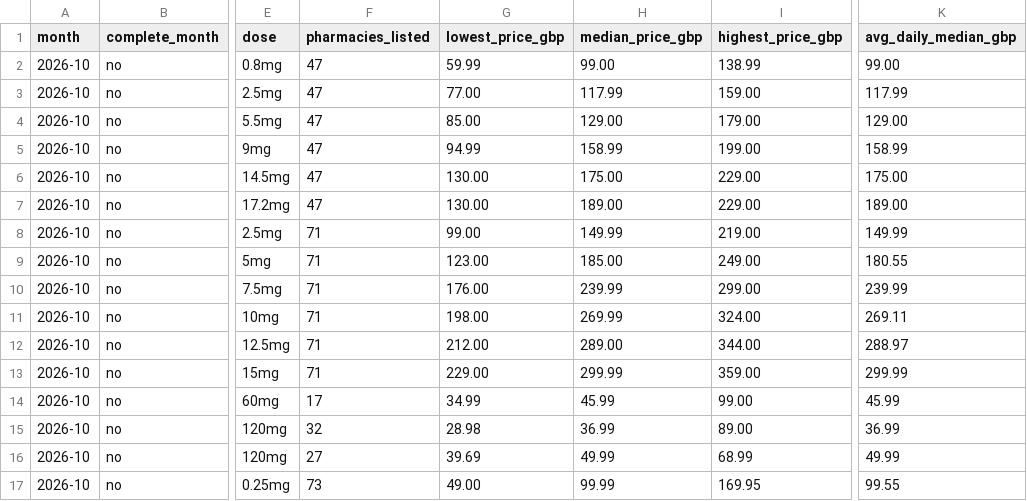
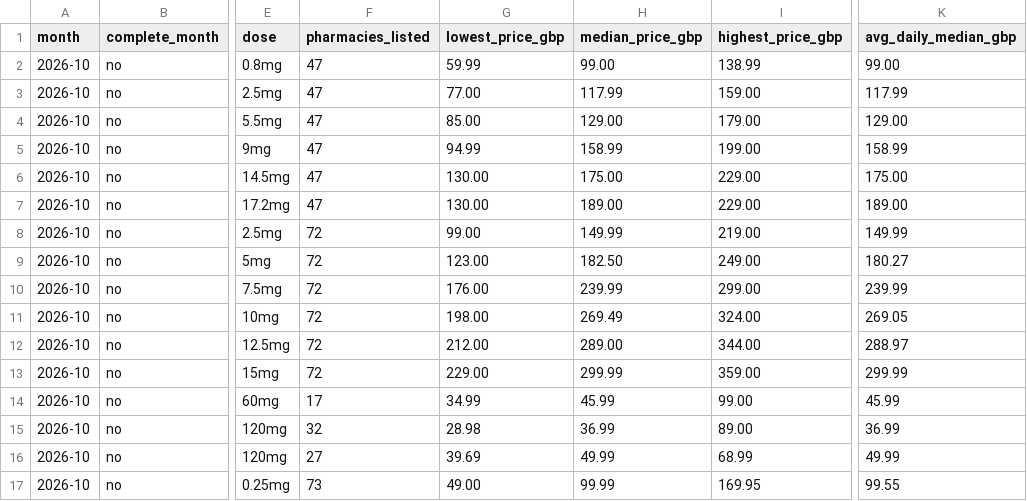
Before and after one commit to MedEazy2026/medeazy-price-data, a CSV file: docs/medeazy-monthly-index.csv, drawn as a sheet; only a part is shown, gaps mark what is left out; the diff names each change by its address in the sheet, - before the commit and + after, or states it on an @@ line.

```diff
--- a/docs/medeazy-monthly-index.csv
+++ b/docs/medeazy-monthly-index.csv
-F8:F13 (pharmacies_listed): 71
+F8:F13 (pharmacies_listed): 72
-H9 (median_price_gbp): 185.00
+H9 (median_price_gbp): 182.50
-K9 (avg_daily_median_gbp): 180.55
+K9 (avg_daily_median_gbp): 180.27
-H11 (median_price_gbp): 269.99
+H11 (median_price_gbp): 269.49
-K11 (avg_daily_median_gbp): 269.11
+K11 (avg_daily_median_gbp): 269.05
```
Also changed, not shown: data/ledger.csv, docs/medeazy-prices-history.csv, 3 other files.
